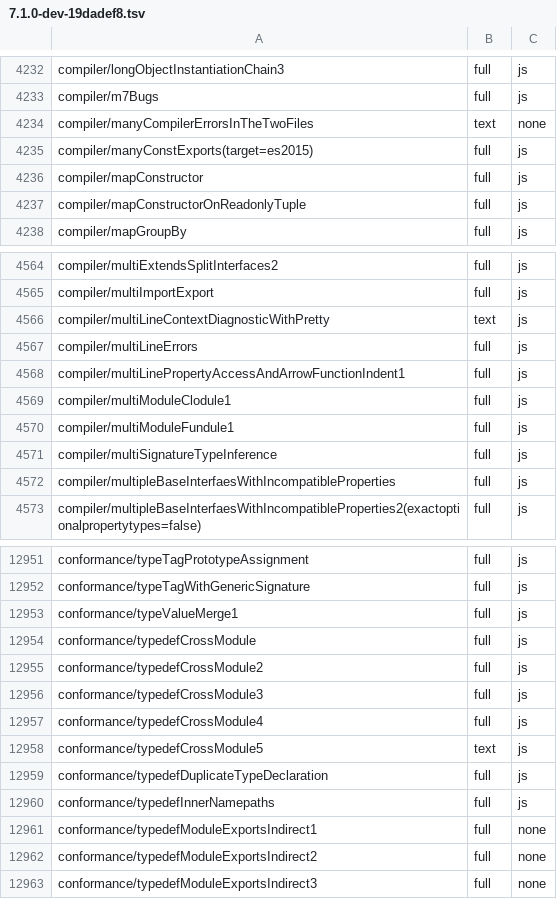
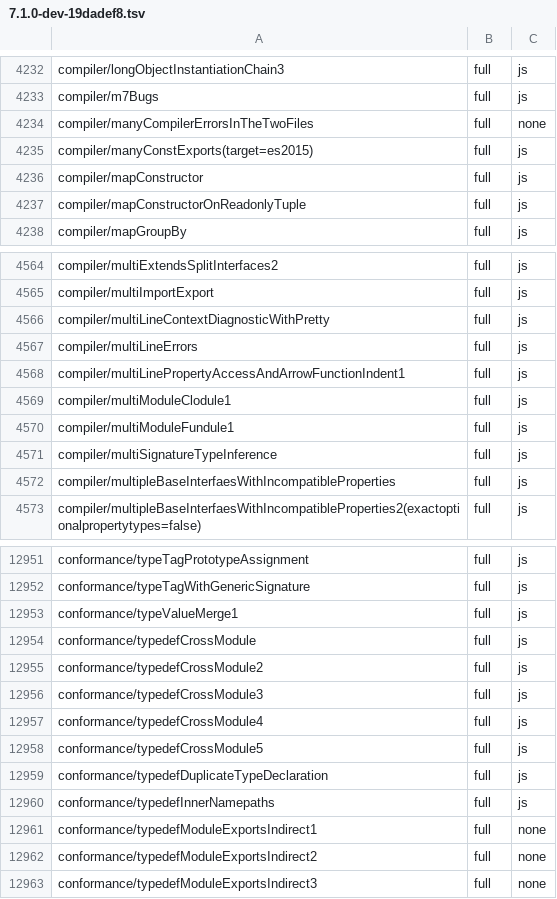
Before and after one commit to kazhiramatsu/tsc-rs, a TSV file: ratchets/ts71/7.1.0-dev-19dadef8.tsv, drawn as a sheet; only a part is shown, gaps mark what is left out; the diff covers the shown part only.

```diff
--- a/ratchets/ts71/7.1.0-dev-19dadef8.tsv
+++ b/ratchets/ts71/7.1.0-dev-19dadef8.tsv
@@ -4233,3 +4233,3 @@ compiler/longObjectInstantiationChain3	full	js
 compiler/m7Bugs	full	js
-compiler/manyCompilerErrorsInTheTwoFiles	text	none
+compiler/manyCompilerErrorsInTheTwoFiles	full	none
 compiler/manyConstExports(target=es2015)	full	js
@@ -4565,3 +4565,3 @@ compiler/multiExtendsSplitInterfaces2	full	js
 compiler/multiImportExport	full	js
-compiler/multiLineContextDiagnosticWithPretty	text	js
+compiler/multiLineContextDiagnosticWithPretty	full	js
 compiler/multiLineErrors	full	js
@@ -12957,3 +12957,3 @@ conformance/typedefCrossModule3	full	js
 conformance/typedefCrossModule4	full	js
-conformance/typedefCrossModule5	text	js
+conformance/typedefCrossModule5	full	js
 conformance/typedefDuplicateTypeDeclaration	full	js
```
Also changed, not shown: 12 edited cells elsewhere in this file, 1 other file.
